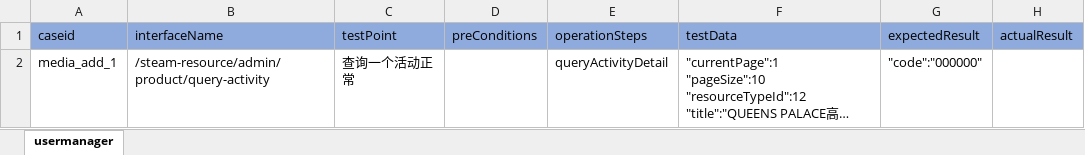
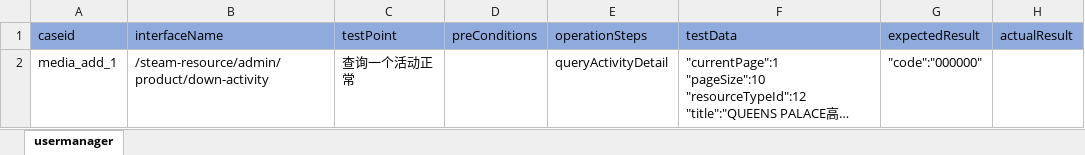
Before and after one commit to litaojun/steamOmTest, an Excel workbook: steamcase/activity/activityunpublishcase.xlsx, sheet usermanager, drawn as a sheet; long unchanged cells end in …; values as stored, in another font and other column widths than the file's, no borders; the diff names each change by its address in the sheet, - before the commit and + after, or states it on an @@ line.

```diff
--- a/steamcase/activity/activityunpublishcase.xlsx (sheet usermanager)
+++ b/steamcase/activity/activityunpublishcase.xlsx (sheet usermanager)
-B2 (interfaceName): /steam-resource/admin/product/query-activity
+B2 (interfaceName): /steam-resource/admin/product/down-activity
```
Also changed, not shown: steamcase/activity/activitysearchcase.xlsx, steamcase/goods/goodsunpublishcase.xlsx, 6 other files.
